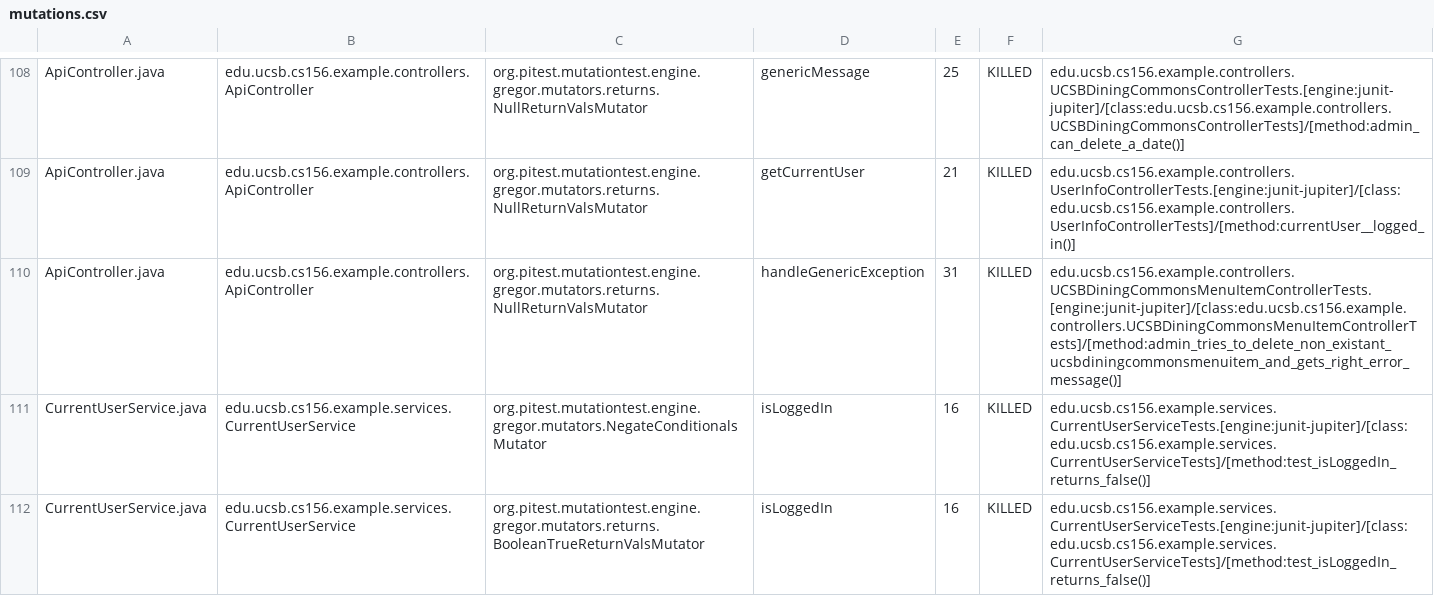
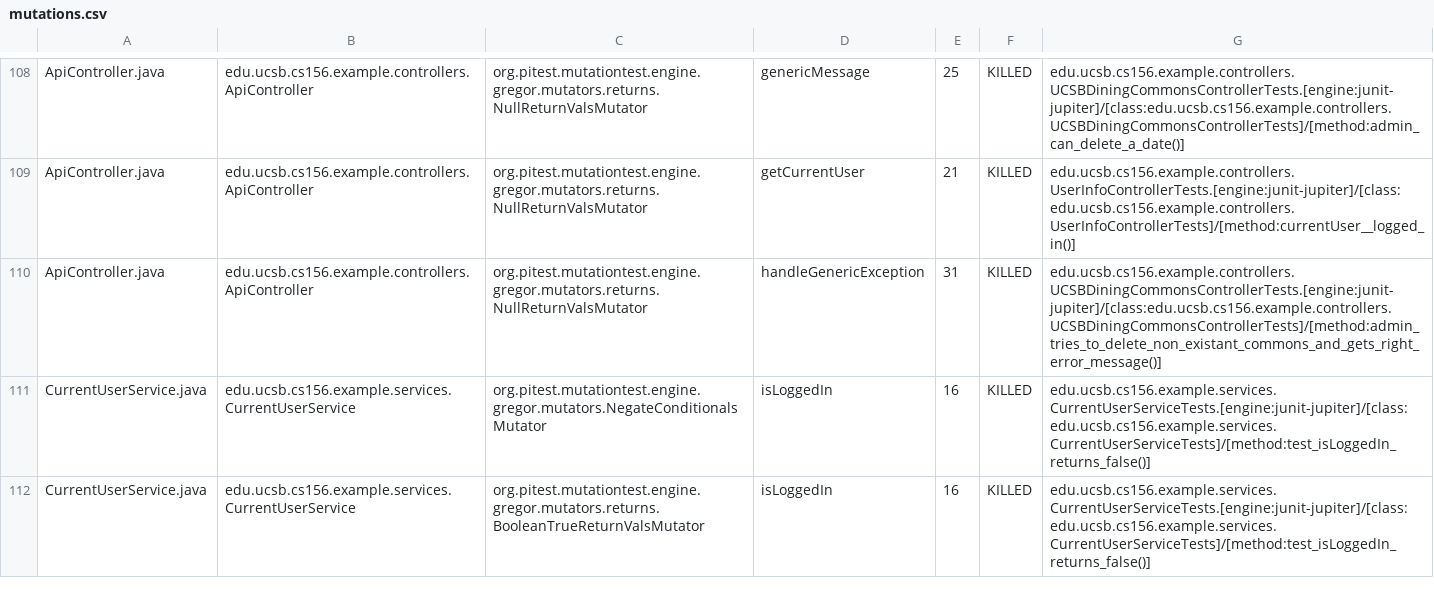
Before and after one commit to ucsb-cs156-w24/team03-w24-5pm-4, a CSV file: prs/85/pitest/mutations.csv, drawn as a sheet; only a part is shown, gaps mark what is left out.

Commit message:
Deploying to gh-pages from @ ucsb-cs156-w24/team03-w24-5pm-4@d88f9c6d3967163a1d1aeb93133dbf5079e3ab1c 🚀

```diff
--- a/prs/85/pitest/mutations.csv
+++ b/prs/85/pitest/mutations.csv
@@ -109,3 +109,3 @@ ApiController.java,edu.ucsb.cs156.example.controllers.ApiController,org.pitest.m
 ApiController.java,edu.ucsb.cs156.example.controllers.ApiController,org.pitest.mutationtest.engine.gregor.mutators.returns.NullReturnValsMutator,getCurrentUser,21,KILLED,edu.ucsb.cs156.example.controllers.UserInfoControllerTests.[engine:junit-jupiter]/[class:edu.ucsb.cs156.example.controllers.UserInfoControllerTests]/[method:currentUser__logged_in()]
-ApiController.java,edu.ucsb.cs156.example.controllers.ApiController,org.pitest.mutationtest.engine.gregor.mutators.returns.NullReturnValsMutator,handleGenericException,31,KILLED,edu.ucsb.cs156.example.controllers.UCSBDiningCommonsMenuItemControllerTests.[engine:junit-jupiter]/[class:edu.ucsb.cs156.example.controllers.UCSBDiningCommonsMenuItemControllerTests]/[method:admin_tries_to_delete_non_existant_ucsbdiningcommonsmenuitem_and_gets_right_error_message()]
+ApiController.java,edu.ucsb.cs156.example.controllers.ApiController,org.pitest.mutationtest.engine.gregor.mutators.returns.NullReturnValsMutator,handleGenericException,31,KILLED,edu.ucsb.cs156.example.controllers.UCSBDiningCommonsControllerTests.[engine:junit-jupiter]/[class:edu.ucsb.cs156.example.controllers.UCSBDiningCommonsControllerTests]/[method:admin_tries_to_delete_non_existant_commons_and_gets_right_error_message()]
 CurrentUserService.java,edu.ucsb.cs156.example.services.CurrentUserService,org.pitest.mutationtest.engine.gregor.mutators.NegateConditionalsMutator,isLoggedIn,16,KILLED,edu.ucsb.cs156.example.services.CurrentUserServiceTests.[engine:junit-jupiter]/[class:edu.ucsb.cs156.example.services.CurrentUserServiceTests]/[method:test_isLoggedIn_returns_false()]
```
Also changed, not shown: 15 other files.
